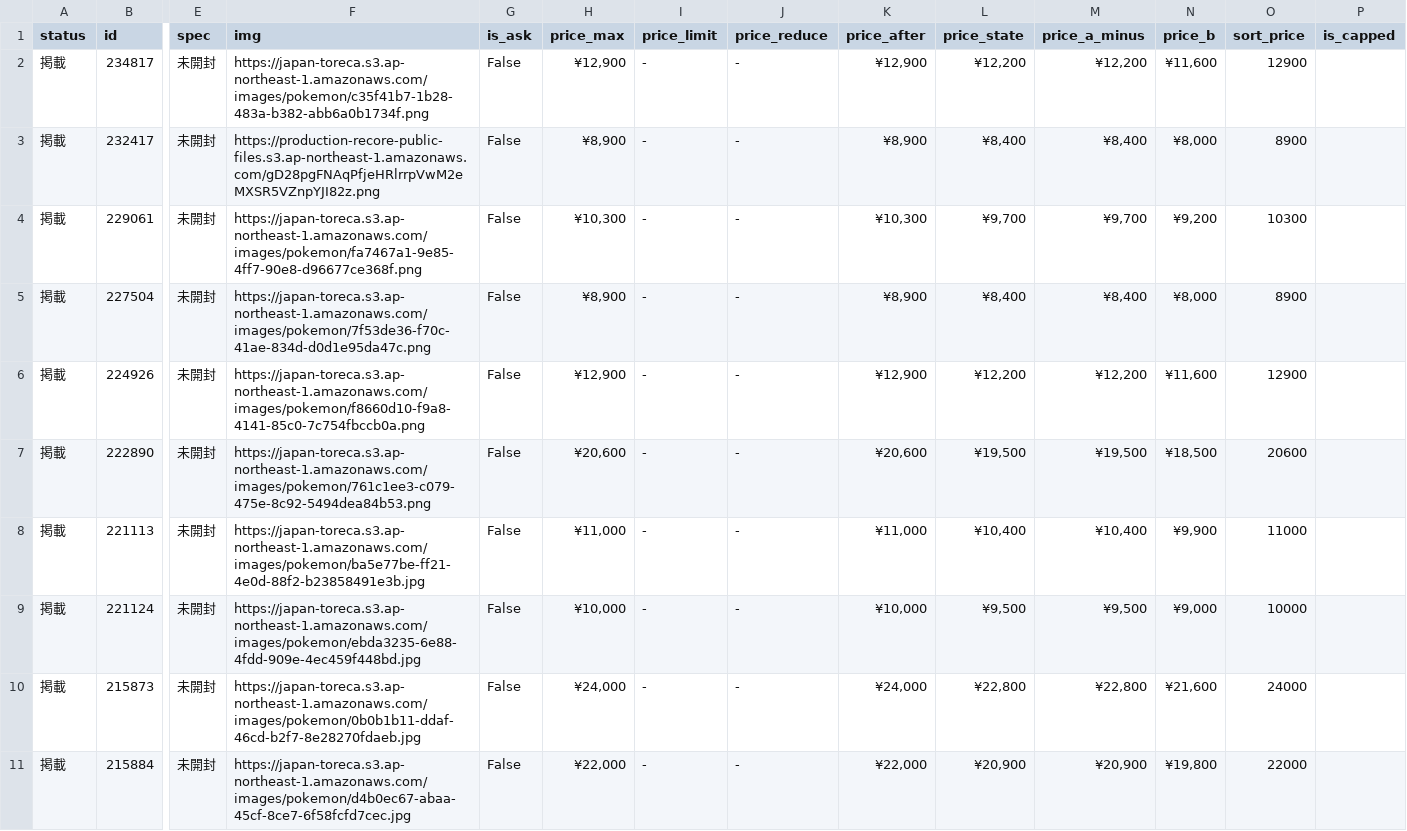
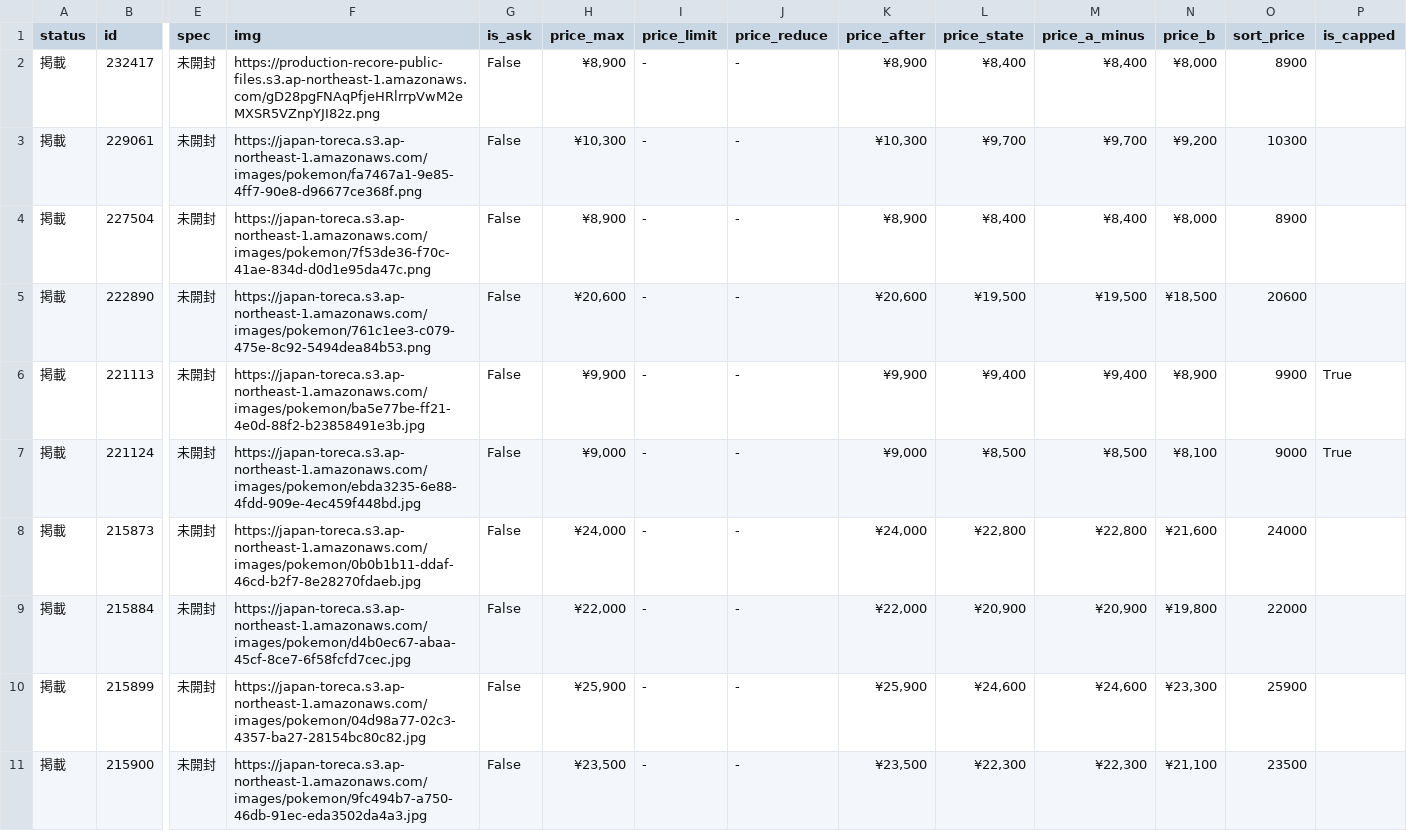
Before and after one commit to hegelgelda/tk-auto-program, a CSV file: data/box.csv, drawn as a sheet; only a part is shown, gaps mark what is left out; the shorter side is filled out with more unchanged rows; removed rows and columns are numbered as before the commit, all else as after; rows hold the shown columns only; the diff covers the shown part only; the diff names each change by its address in the sheet, - before the commit and + after, or states it on an @@ line.

```diff
--- a/data/box.csv
+++ b/data/box.csv
-row 2: 掲載 | 234817 | 未開封 | https://japan-toreca.s3.ap-northeast-1.amazonaws.com/images/pokemon/c35f41b7-1b28-483a-b382-abb6a0b1734f.png | False | ¥12,900 | - | - | ¥12,900 | ¥12,200 | ¥12,200 | ¥11,600 | 12900
-row 6: 掲載 | 224926 | 未開封 | https://japan-toreca.s3.ap-northeast-1.amazonaws.com/images/pokemon/f8660d10-f9a8-4141-85c0-7c754fbccb0a.png | False | ¥12,900 | - | - | ¥12,900 | ¥12,200 | ¥12,200 | ¥11,600 | 12900
-H6 (price_max): ¥11,000
+H6 (price_max): ¥9,900
-K6 (price_after): ¥11,000
+K6 (price_after): ¥9,900
-L6 (price_state): ¥10,400
+L6 (price_state): ¥9,400
-M6 (price_a_minus): ¥10,400
+M6 (price_a_minus): ¥9,400
-N6 (price_b): ¥9,900
+N6 (price_b): ¥8,900
-O6 (sort_price): 11000
+O6 (sort_price): 9900
-P6:P7 (is_capped): (empty)
+P6:P7 (is_capped): True
-H7 (price_max): ¥10,000
+H7 (price_max): ¥9,000
-K7 (price_after): ¥10,000
+K7 (price_after): ¥9,000
-L7 (price_state): ¥9,500
+L7 (price_state): ¥8,500
-M7 (price_a_minus): ¥9,500
+M7 (price_a_minus): ¥8,500
-N7 (price_b): ¥9,000
+N7 (price_b): ¥8,100
-O7 (sort_price): 10000
+O7 (sort_price): 9000
```
Also changed, not shown: 4 added rows, 6 removed rows and 8 edited cells elsewhere in this file, data/box_changes.csv, data/sotai.csv, 1 other file.
